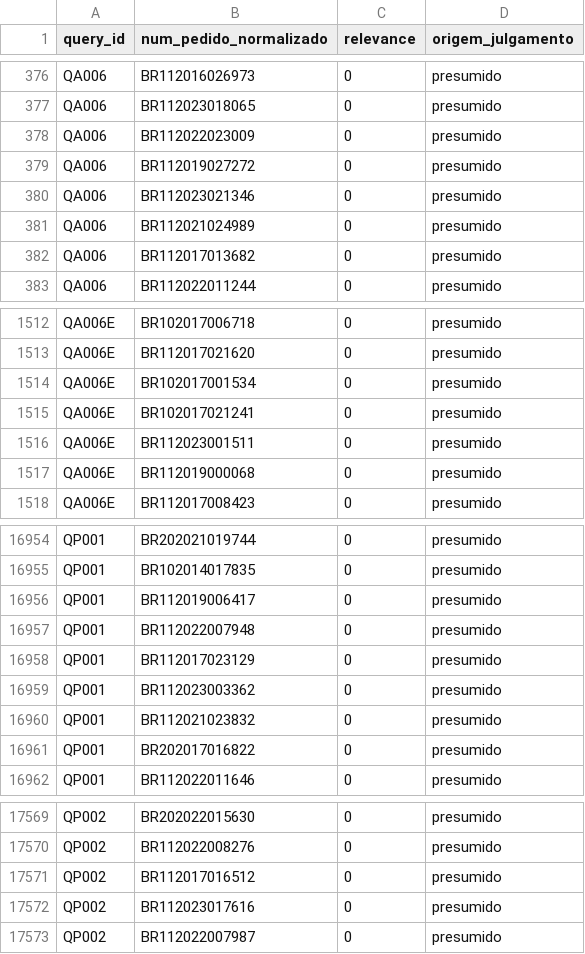
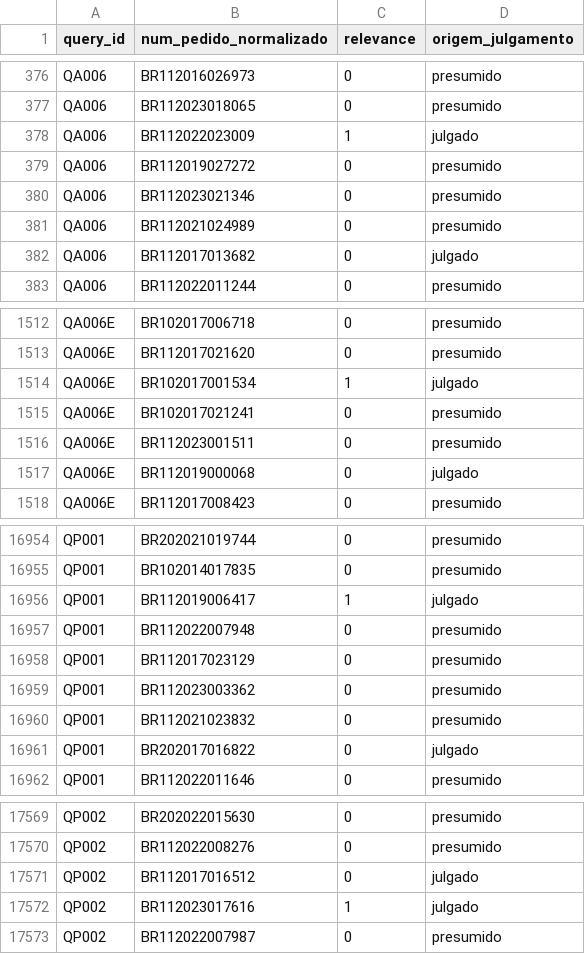
Before and after one commit to fabiocantoadv/benchmark_buscaPTN, a TSV file: dados/qrels_piloto.tsv, drawn as a sheet; only a part is shown, gaps mark what is left out; the diff covers the shown part only.

```diff
--- a/dados/qrels_piloto.tsv
+++ b/dados/qrels_piloto.tsv
@@ -377,3 +377,3 @@ QA006	BR112016026973	0	presumido
 QA006	BR112023018065	0	presumido
-QA006	BR112022023009	0	presumido
+QA006	BR112022023009	1	julgado
 QA006	BR112019027272	0	presumido
@@ -381,3 +381,3 @@ QA006	BR112023021346	0	presumido
 QA006	BR112021024989	0	presumido
-QA006	BR112017013682	0	presumido
+QA006	BR112017013682	0	julgado
 QA006	BR112022011244	0	presumido
@@ -1513,6 +1513,6 @@ QA006E	BR102017006718	0	presumido
 QA006E	BR112017021620	0	presumido
-QA006E	BR102017001534	0	presumido
+QA006E	BR102017001534	1	julgado
 QA006E	BR102017021241	0	presumido
 QA006E	BR112023001511	0	presumido
-QA006E	BR112019000068	0	presumido
+QA006E	BR112019000068	0	julgado
 QA006E	BR112017008423	0	presumido
@@ -16955,3 +16955,3 @@ QP001	BR202021019744	0	presumido
 QP001	BR102014017835	0	presumido
-QP001	BR112019006417	0	presumido
+QP001	BR112019006417	1	julgado
 QP001	BR112022007948	0	presumido
@@ -16960,3 +16960,3 @@ QP001	BR112023003362	0	presumido
 QP001	BR112021023832	0	presumido
-QP001	BR202017016822	0	presumido
+QP001	BR202017016822	0	julgado
 QP001	BR112022011646	0	presumido
@@ -17570,4 +17570,4 @@ QP002	BR202022015630	0	presumido
 QP002	BR112022008276	0	presumido
-QP002	BR112017016512	0	presumido
-QP002	BR112023017616	0	presumido
+QP002	BR112017016512	0	julgado
+QP002	BR112023017616	1	julgado
 QP002	BR112022007987	0	presumido
```
Also changed, not shown: 140 edited cells elsewhere in this file, 2 other files.
